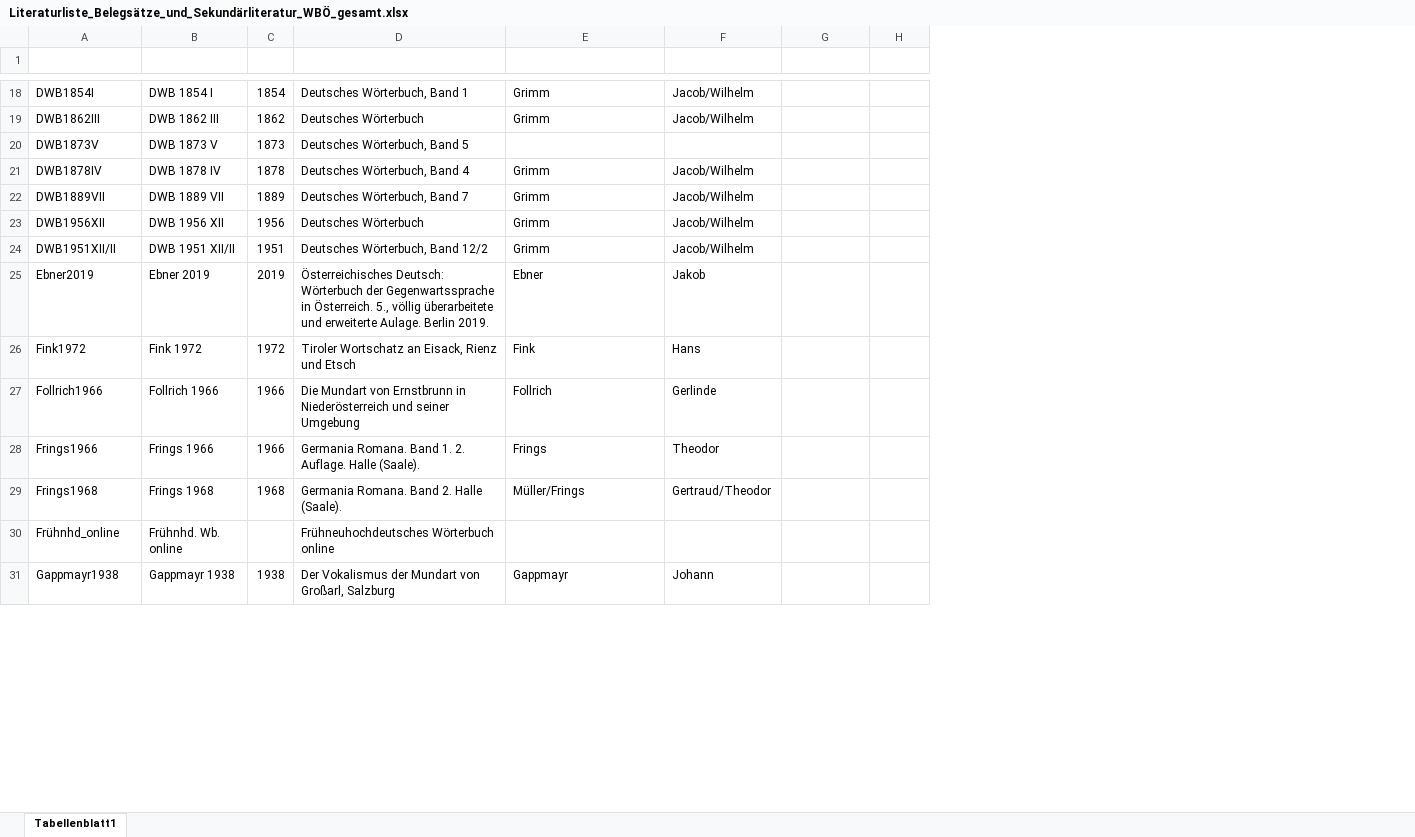
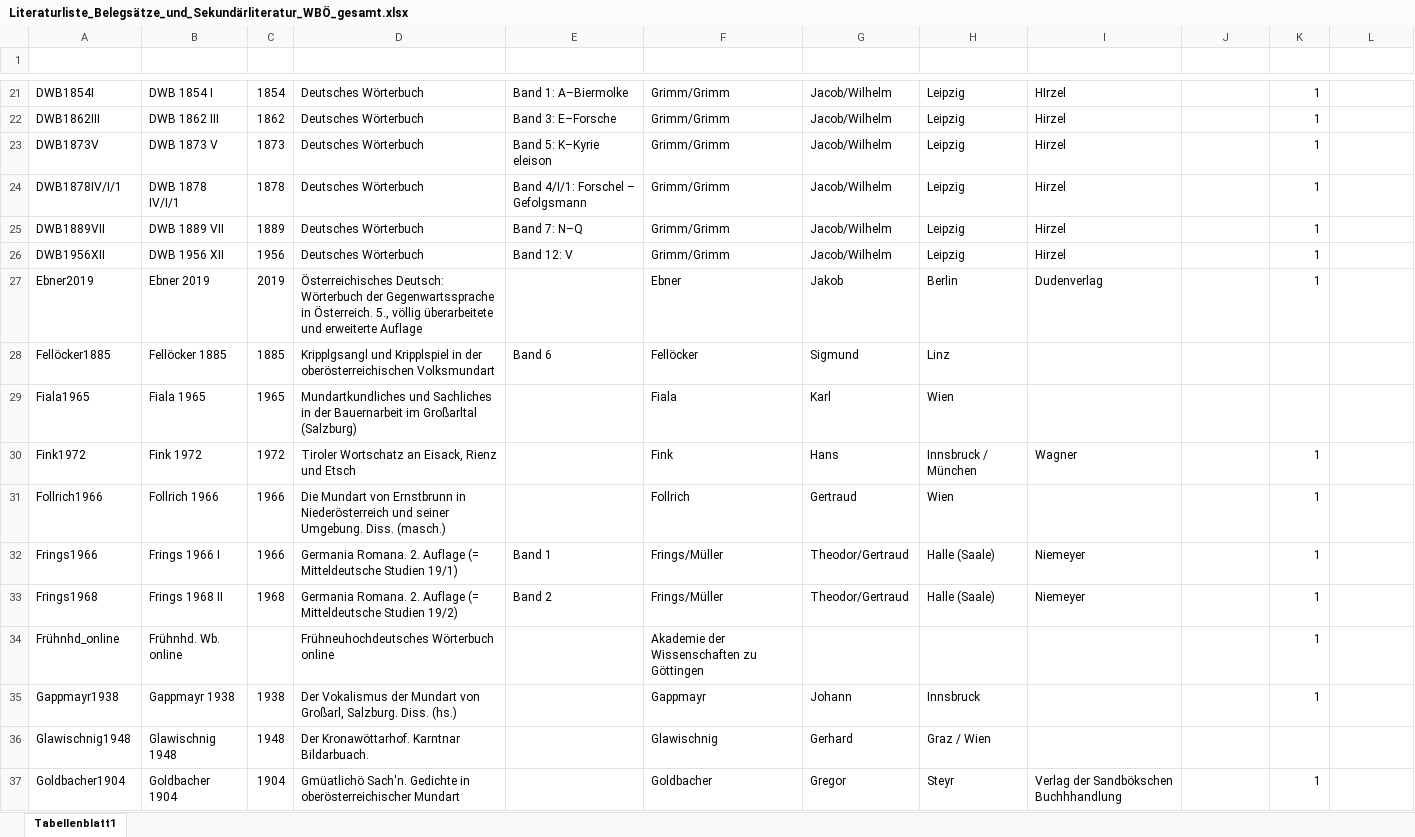
Before and after one commit to acdh-oeaw/lioe-public-frontend, an Excel workbook: dist/static/parser-xml/Literaturliste_Belegsätze_und_Sekundärliteratur_WBÖ_gesamt.xlsx, sheet Tabellenblatt1, drawn as a sheet; only a part is shown, gaps mark what is left out; values as stored, in another font and other column widths than the file's, no borders; table styles not drawn; removed rows and columns are numbered as before the commit, all else as after; the diff covers the shown part only; the diff names each change by its address in the sheet, - before the commit and + after, or states it on an @@ line.

```diff
--- a/dist/static/parser-xml/Literaturliste_Belegsätze_und_Sekundärliteratur_WBÖ_gesamt.xlsx (sheet Tabellenblatt1)
+++ b/dist/static/parser-xml/Literaturliste_Belegsätze_und_Sekundärliteratur_WBÖ_gesamt.xlsx (sheet Tabellenblatt1)
+column E (Band), rows 21-26: Band 1: A–Biermolke | Band 3: E–Forsche | Band 5: K–Kyrie eleison | Band 4/I/1: Forschel – Gefolgsmann | Band 7: N–Q | Band 12: V; rows 32-33: Band 1 | Band 2
+column H (Ort), rows 21-27: Leipzig | Leipzig | Leipzig | Leipzig | Leipzig | Leipzig | Berlin; rows 30-35: Innsbruck / München | Wien | Halle (Saale) | Halle (Saale) |  | Innsbruck
+column I (Verlag), rows 21-27: HIrzel | Hirzel | Hirzel | Hirzel | Hirzel | Hirzel | Dudenverlag; rows 30-33: Wagner |  | Niemeyer | Niemeyer
+column L (Anmerkung), empty
-D21 (Titel): Deutsches Wörterbuch, Band 1
+D21 (Titel): Deutsches Wörterbuch
-F21:F22 (Autor - Nachname): Grimm
+F21:F22 (Autor - Nachname): Grimm/Grimm
-K21:K26 (Zotero): (empty)
+K21:K26 (Zotero): 1
-D23 (Titel): Deutsches Wörterbuch, Band 5
+D23 (Titel): Deutsches Wörterbuch
-F23 (Autor - Nachname): (empty)
+F23 (Autor - Nachname): Grimm/Grimm
-G23 (Vorname): (empty)
+G23 (Vorname): Jacob/Wilhelm
-A24 (ID): DWB1878IV
+A24 (ID): DWB1878IV/I/1
-B24 (Kürzel): DWB 1878 IV
+B24 (Kürzel): DWB 1878 IV/I/1
-D24 (Titel): Deutsches Wörterbuch, Band 4
+D24 (Titel): Deutsches Wörterbuch
-F24:F26 (Autor - Nachname): Grimm
+F24:F26 (Autor - Nachname): Grimm/Grimm
-D25 (Titel): Deutsches Wörterbuch, Band 7
+D25 (Titel): Deutsches Wörterbuch
-row 24: DWB1951XII/II | DWB 1951 XII/II | 1951 | Deutsches Wörterbuch, Band 12/2 | Grimm | Jacob/Wilhelm
-D27 (Titel): …und erweiterte Aulage. Berlin 2019.
+D27 (Titel): …und erweiterte Auflage
-K27 (Zotero): (empty)
+K27 (Zotero): 1
+row 28: Fellöcker1885 | Fellöcker 1885 | 1885 | Kripplgsangl und Kripplspiel in der oberösterreichischen Volksmundart | Band 6 | Fellöcker | Sigmund | Linz
+row 29: Fiala1965 | Fiala 1965 | 1965 | Mundartkundliches und Sachliches in der Bauernarbeit im Großarltal (Salzburg) |  | Fiala | Karl | Wien
-K30:K35 (Zotero): (empty)
+K30:K35 (Zotero): 1
-D31 (Titel): …und seiner Umgebung
+D31 (Titel): …und seiner Umgebung. Diss. (masch.)
-G31 (Vorname): Gerlinde
+G31 (Vorname): Gertraud
-B32 (Kürzel): Frings 1966
+B32 (Kürzel): Frings 1966 I
-D32 (Titel): Germania Romana. Band 1. 2. Auflage. Halle (Saale).
+D32 (Titel): Germania Romana. 2. Auflage (= Mitteldeutsche Studien 19/1)
-F32 (Autor - Nachname): Frings
+F32 (Autor - Nachname): Frings/Müller
-G32 (Vorname): Theodor
+G32 (Vorname): Theodor/Gertraud
-B33 (Kürzel): Frings 1968
+B33 (Kürzel): Frings 1968 II
-D33 (Titel): Germania Romana. Band 2. Halle (Saale).
+D33 (Titel): Germania Romana. 2. Auflage (= Mitteldeutsche Studien 19/2)
-F33 (Autor - Nachname): Müller/Frings
+F33 (Autor - Nachname): Frings/Müller
-G33 (Vorname): Gertraud/Theodor
+G33 (Vorname): Theodor/Gertraud
-F34 (Autor - Nachname): (empty)
+F34 (Autor - Nachname): Akademie der Wissenschaften zu Göttingen
-D35 (Titel): …von Großarl, Salzburg
+D35 (Titel): …von Großarl, Salzburg. Diss. (hs.)
+row 36: Glawischnig1948 | Glawischnig 1948 | 1948 | Der Kronawöttarhof. Karntnar Bildarbuach. |  | Glawischnig | Gerhard | Graz / Wien
+row 37: Goldbacher1904 | Goldbacher 1904 | 1904 | Gmüatlichö Sach'n. Gedichte in oberösterreichischer Mundart |  | Goldbacher | Gregor | Steyr | Verlag der Sandbökschen Buchhhandlung |  | 1
```
Also changed, not shown: 29 added rows, 11 removed rows and 209 edited cells elsewhere in this sheet, dist/static/parser-xml/Ortsdatenbank_Orte-Gemeinden-Kleinregionen-Großregionen-Bundesländer_nur+Ö+STir.xlsx, parser-xml/Literaturliste_Belegsätze_und_Sekundärliteratur_WBÖ_gesamt.xlsx, 7 other files.
